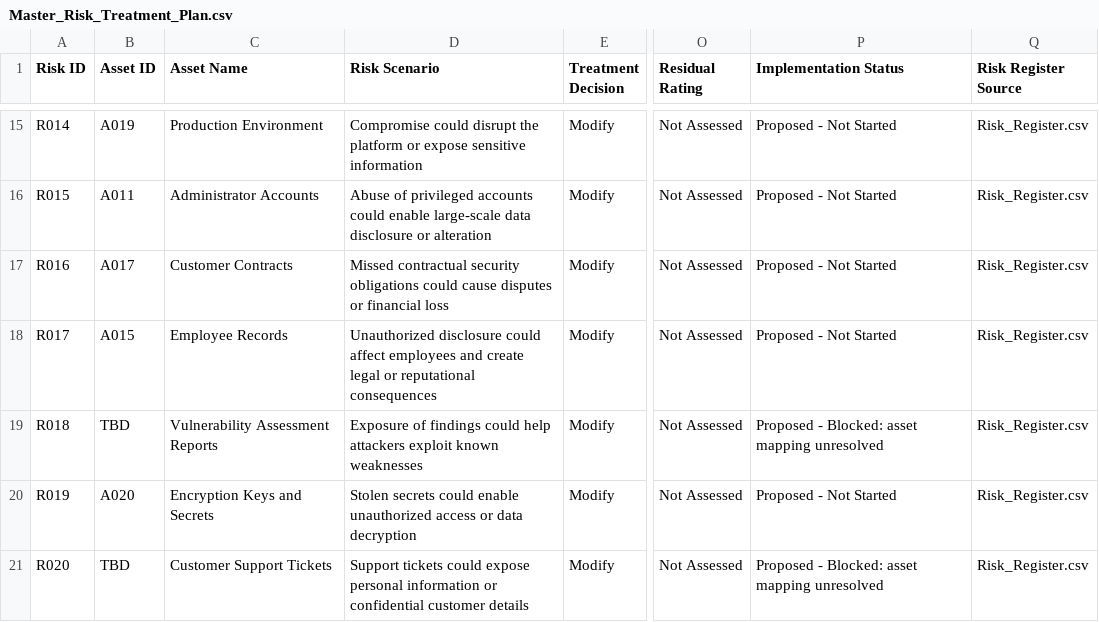
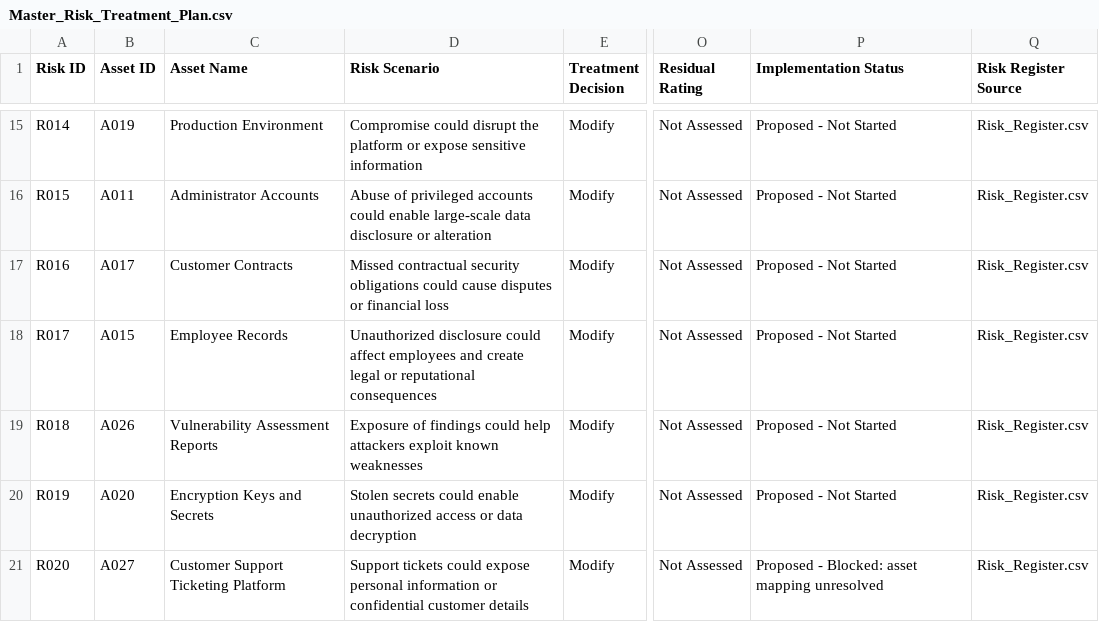
Before and after one commit to ajaykumar76/simulated-iso-27001-isms-portfolio, a CSV file: 05-Risk-Treatment/Master_Risk_Treatment_Plan.csv, drawn as a sheet; only a part is shown, gaps mark what is left out; the diff names each change by its address in the sheet, - before the commit and + after, or states it on an @@ line.

Commit message:
Link master treatment plan to registered assets

```diff
--- a/05-Risk-Treatment/Master_Risk_Treatment_Plan.csv
+++ b/05-Risk-Treatment/Master_Risk_Treatment_Plan.csv
-B19 (Asset ID): TBD
+B19 (Asset ID): A026
-P19 (Implementation Status): Proposed - Blocked: asset mapping unresolved
+P19 (Implementation Status): Proposed - Not Started
-B21 (Asset ID): TBD
+B21 (Asset ID): A027
-C21 (Asset Name): Customer Support Tickets
+C21 (Asset Name): Customer Support Ticketing Platform
```
